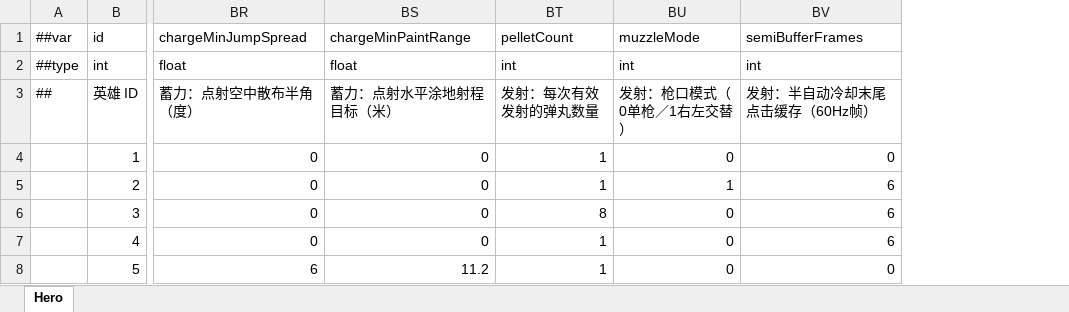
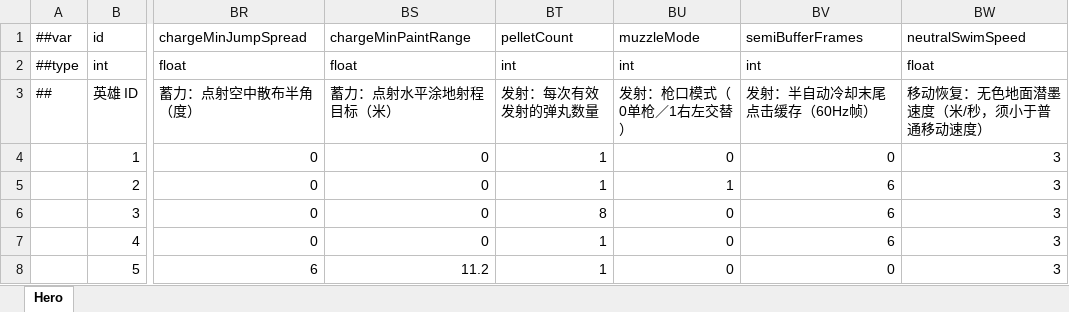
Before and after one commit to XuPH1998/ProjectSplatoon, an Excel workbook: Config/Luban/source/TbHero.xlsx, sheet Hero, drawn as a sheet; only a part is shown, gaps mark what is left out; values as stored, in another font and other column widths than the file's, no borders; the diff names each change by its address in the sheet, - before the commit and + after, or states it on an @@ line.

```diff
--- a/Config/Luban/source/TbHero.xlsx (sheet Hero)
+++ b/Config/Luban/source/TbHero.xlsx (sheet Hero)
+column BW, rows 1-8: neutralSwimSpeed | float | 移动恢复：无色地面潜墨速度（米/秒，须小于普通移动速度） | 3 | 3 | 3 | 3 | 3
```
Also changed, not shown: 34 other files.
